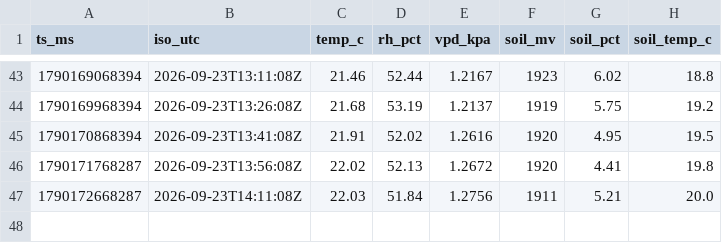
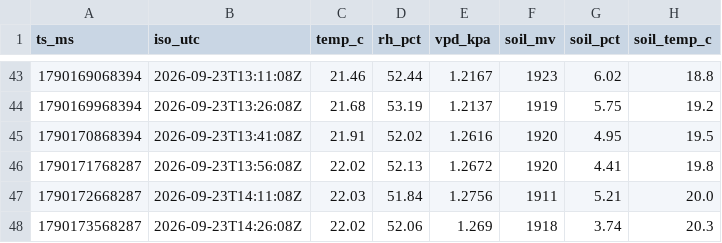
Before and after one commit to 3-mmc/olive-data, a CSV file: archive/2026-09-23.csv, drawn as a sheet; only a part is shown, gaps mark what is left out.

Commit message:
olive archive 2026-09-23

```diff
--- a/archive/2026-09-23.csv
+++ b/archive/2026-09-23.csv
@@ -47 +47,2 @@ ts_ms,iso_utc,temp_c,rh_pct,vpd_kpa,soil_mv,soil_pct,soil_temp_c
 1790172668287,2026-09-23T14:11:08Z,22.03,51.84,1.2756,1911,5.21,20.0
+1790173568287,2026-09-23T14:26:08Z,22.02,52.06,1.269,1918,3.74,20.3
```
